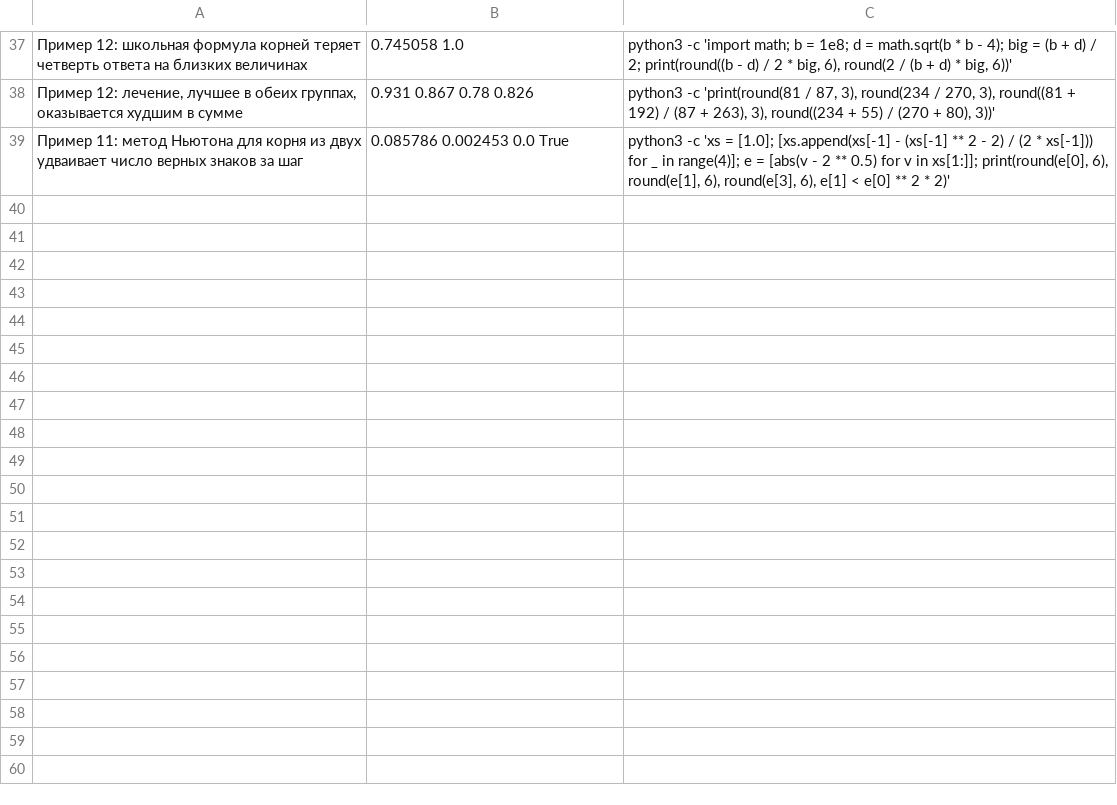
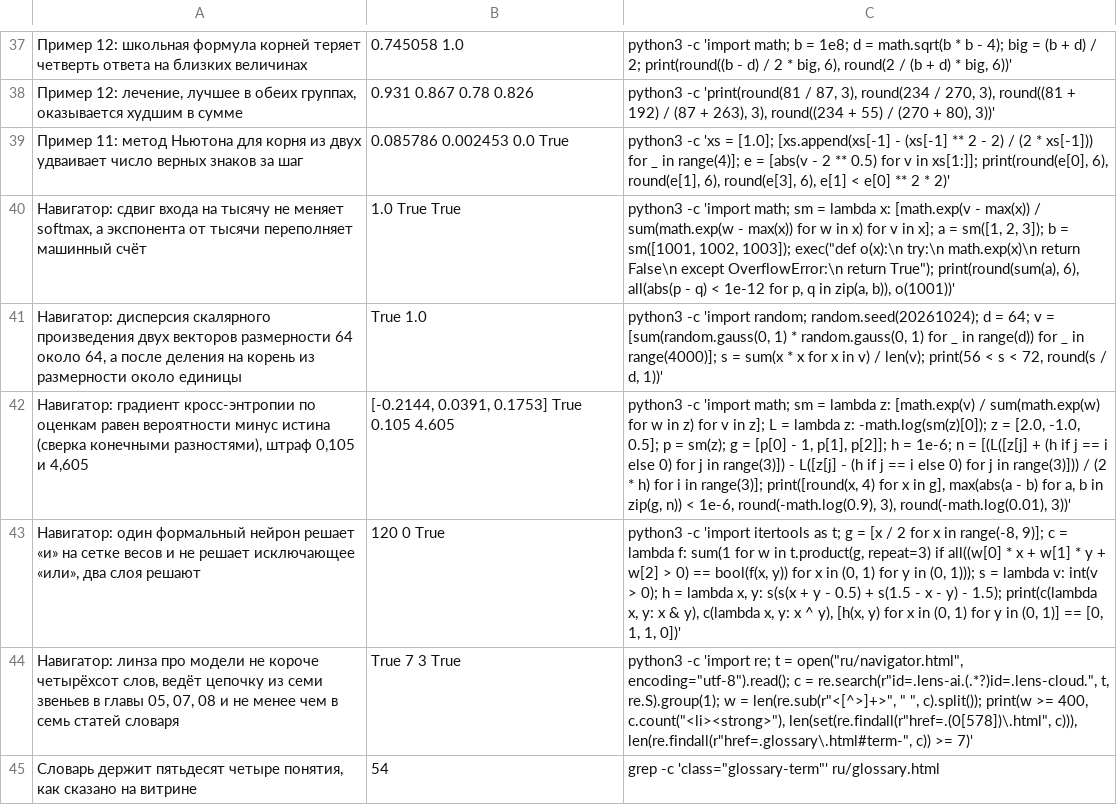
Before and after one commit to y-kolyada/math, a TSV file: tools/claims.tsv, drawn as a sheet; only a part is shown, gaps mark what is left out; the diff names each change by its address in the sheet, - before the commit and + after, or states it on an @@ line.

Commit message:
feat(content): show the mathematics under language models in the AI lens
The AI lens of the navigator named gradient, matrices and probability for models in general and did not say what makes a large language model. It now walks the seven links of the chain in order, each tied to a course chapter: token to vector, vector to attention, score to softmax, probability to cross-entropy, error to correction by the chain rule, correction to gradient step, data to estimate by the law of large numbers. Two formula blocks show softmax with attention and the cross-entropy gradient. A callout separates what came from neurobiology (the formal neuron) from what did not (the transformer), names the XOR limit of one neuron, and lists the four causes of the boom.

Seven glossary articles are new (LLM, formal neuron, embedding, attention, softmax, cross-entropy, backpropagation), each with an in-page card in the lens, so the glossary holds 54 concepts and the four landing pages now say so. Six rows are added to tools/claims.tsv and run: softmax shift invariance and overflow, variance of dot products near 64 and near 1 after scaling, cross-entropy gradient equal to p minus y by finite differences, 120 weight triples for AND against 0 for XOR, and the structure of the lens. The lens carries 1127 words counting card text, 131 formulas on the site, ./check.sh green on all fourteen lines.

```diff
--- a/tools/claims.tsv
+++ b/tools/claims.tsv
+row 40: Навигатор: сдвиг входа на тысячу не меняет softmax, а экспонента от тысячи переполняет машинный счёт | 1.0 True True | python3 -c 'import math; sm = lambda x: [math.exp(v - max(x)) / sum(math.exp(w - max(x)) for w in x) for v in x]; a = sm([1, 2, 3]); b = sm([1001, 1002, 1003]); exec("def o(x):\n try:\n math.exp(x)\n return False\n except OverflowError:\n return True"); print(round(sum(a), 6), all(abs(p - q) < 1e-12 for p, q in zip(a, b)), o(1001))'
+row 41: Навигатор: дисперсия скалярного произведения двух векторов размерности 64 около 64, а после деления на корень из размерности около единицы | True 1.0 | python3 -c 'import random; random.seed(20261024); d = 64; v = [sum(random.gauss(0, 1) * random.gauss(0, 1) for _ in range(d)) for _ in range(4000)]; s = sum(x * x for x in v) / len(v); print(56 < s < 72, round(s / d, 1))'
+row 42: Навигатор: градиент кросс-энтропии по оценкам равен вероятности минус истина (сверка конечными разностями), штраф 0,105 и 4,605 | [-0.2144, 0.0391, 0.1753] True 0.105 4.605 | python3 -c 'import math; sm = lambda z: [math.exp(v) / sum(math.exp(w) for w in z) for v in z]; L = lambda z: -math.log(sm(z)[0]); z = [2.0, -1.0, 0.5]; p = sm(z); g = [p[0] - 1, p[1], p[2]]; h = 1e-6; n = [(L([z[j] + (h if j == i else 0) for j in range(3)]) - L([z[j] - (h if j == i else 0) for j in range(3)])) / (2 * h) for i in range(3)]; print([round(x, 4) for x in g], max(abs(a - b) for a, b in zip(g, n)) < 1e-6, round(-math.log(0.9), 3), round(-math.log(0.01), 3))'
+row 43: Навигатор: один формальный нейрон решает «и» на сетке весов и не решает исключающее «или», два слоя решают | 120 0 True | python3 -c 'import itertools as t; g = [x / 2 for x in range(-8, 9)]; c = lambda f: sum(1 for w in t.product(g, repeat=3) if all((w[0] * x + w[1] * y + w[2] > 0) == bool(f(x, y)) for x in (0, 1) for y in (0, 1))); s = lambda v: int(v > 0); h = lambda x, y: s(s(x + y - 0.5) + s(1.5 - x - y) - 1.5); print(c(lambda x, y: x & y), c(lambda x, y: x ^ y), [h(x, y) for x in (0, 1) for y in (0, 1)] == [0, 1, 1, 0])'
+row 44: Навигатор: линза про модели не короче четырёхсот слов, ведёт цепочку из семи звеньев в главы 05, 07, 08 и не менее чем в семь статей словаря | True 7 3 True | python3 -c 'import re; t = open("ru/navigator.html", encoding="utf-8").read(); c = re.search(r"id=.lens-ai.(.*?)id=.lens-cloud.", t, re.S).group(1); w = len(re.sub(r"<[^>]+>", " ", c).split()); print(w >= 400, c.count("<li><strong>"), len(set(re.findall(r"href=.(0[578])\.html", c))), len(re.findall(r"href=.glossary\.html#term-", c)) >= 7)'
+row 45: Словарь держит пятьдесят четыре понятия, как сказано на витрине | 54 | grep -c 'class="glossary-term"' ru/glossary.html
```
Also changed, not shown: 10 other files.
